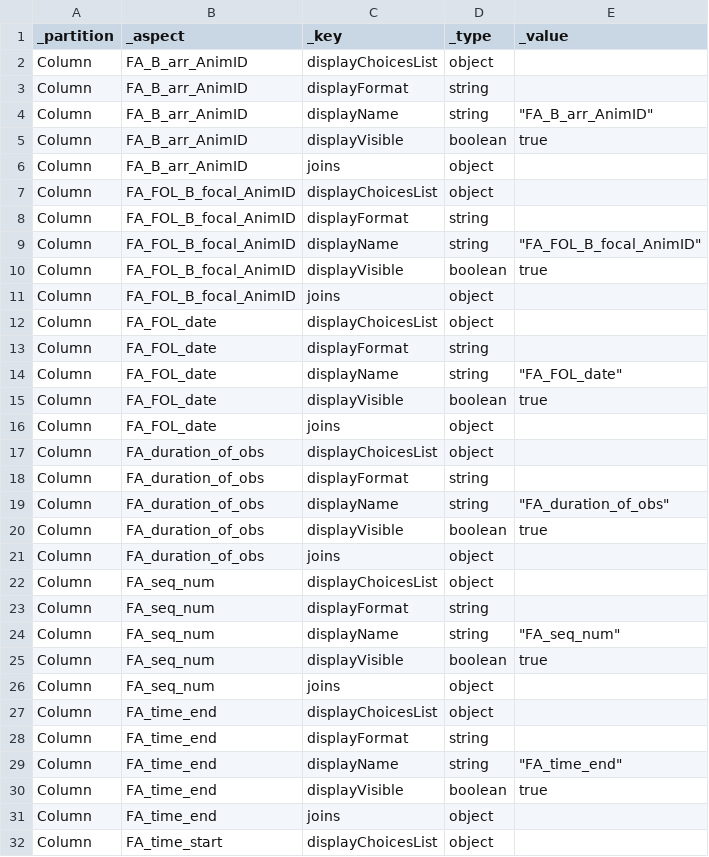
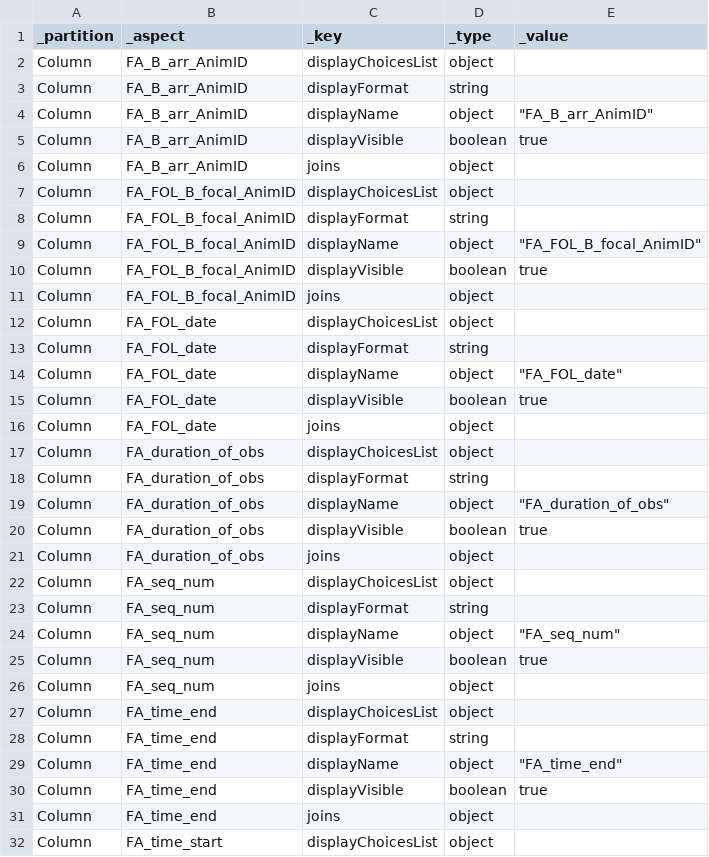
Before and after one commit to magogt/opendatakit.survey-js-clean, a CSV file: app/tables/follow_arrival/properties.csv, drawn as a sheet; only a part is shown; the diff covers the shown part only.

```diff
--- a/app/tables/follow_arrival/properties.csv
+++ b/app/tables/follow_arrival/properties.csv
@@ -3,3 +3,3 @@ Column,FA_B_arr_AnimID,displayChoicesList,object,""
 Column,FA_B_arr_AnimID,displayFormat,string,""
-Column,FA_B_arr_AnimID,displayName,string,"""FA_B_arr_AnimID"""
+Column,FA_B_arr_AnimID,displayName,object,"""FA_B_arr_AnimID"""
 Column,FA_B_arr_AnimID,displayVisible,boolean,true
@@ -8,3 +8,3 @@ Column,FA_FOL_B_focal_AnimID,displayChoicesList,object,""
 Column,FA_FOL_B_focal_AnimID,displayFormat,string,""
-Column,FA_FOL_B_focal_AnimID,displayName,string,"""FA_FOL_B_focal_AnimID"""
+Column,FA_FOL_B_focal_AnimID,displayName,object,"""FA_FOL_B_focal_AnimID"""
 Column,FA_FOL_B_focal_AnimID,displayVisible,boolean,true
@@ -13,3 +13,3 @@ Column,FA_FOL_date,displayChoicesList,object,""
 Column,FA_FOL_date,displayFormat,string,""
-Column,FA_FOL_date,displayName,string,"""FA_FOL_date"""
+Column,FA_FOL_date,displayName,object,"""FA_FOL_date"""
 Column,FA_FOL_date,displayVisible,boolean,true
@@ -18,3 +18,3 @@ Column,FA_duration_of_obs,displayChoicesList,object,""
 Column,FA_duration_of_obs,displayFormat,string,""
-Column,FA_duration_of_obs,displayName,string,"""FA_duration_of_obs"""
+Column,FA_duration_of_obs,displayName,object,"""FA_duration_of_obs"""
 Column,FA_duration_of_obs,displayVisible,boolean,true
@@ -23,3 +23,3 @@ Column,FA_seq_num,displayChoicesList,object,""
 Column,FA_seq_num,displayFormat,string,""
-Column,FA_seq_num,displayName,string,"""FA_seq_num"""
+Column,FA_seq_num,displayName,object,"""FA_seq_num"""
 Column,FA_seq_num,displayVisible,boolean,true
@@ -28,3 +28,3 @@ Column,FA_time_end,displayChoicesList,object,""
 Column,FA_time_end,displayFormat,string,""
-Column,FA_time_end,displayName,string,"""FA_time_end"""
+Column,FA_time_end,displayName,object,"""FA_time_end"""
 Column,FA_time_end,displayVisible,boolean,true
```
Also changed, not shown: 1 removed row and 4 edited cells elsewhere in this file, app/tables/follow_map_position/properties.csv, app/tables/follow_map_time/properties.csv, 31 other files.
